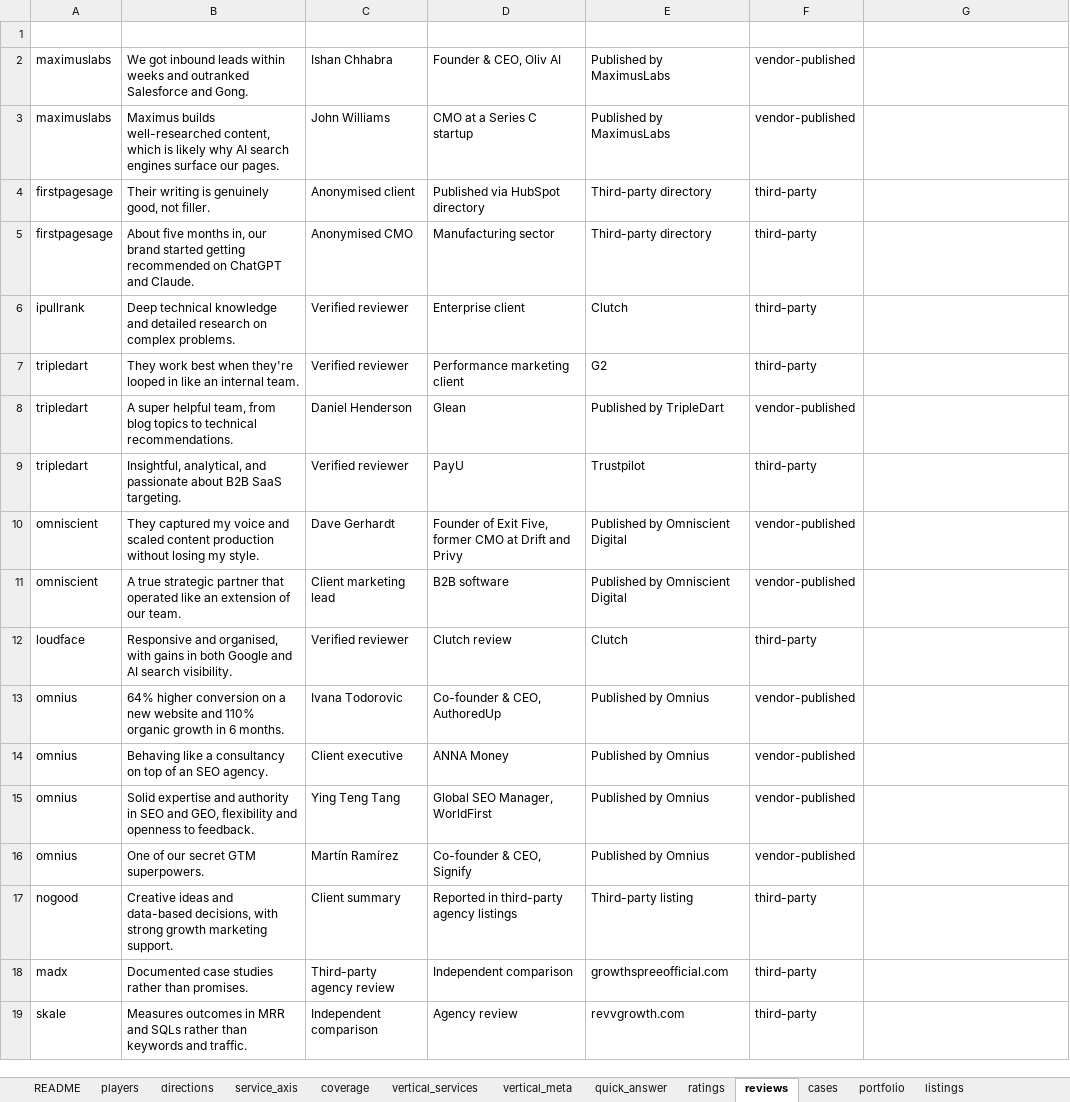
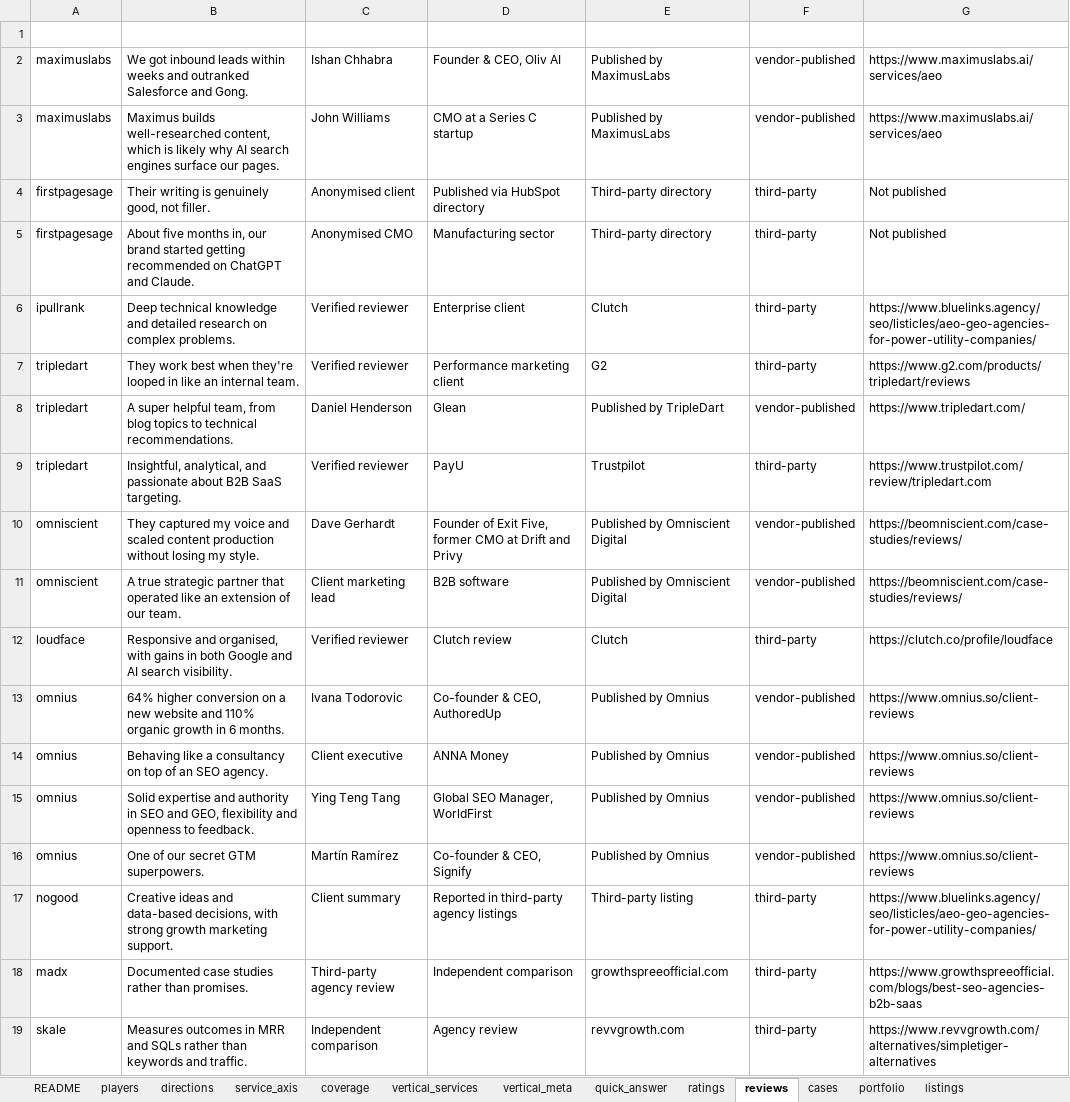
Before and after one commit to MaximusLabs-AI/MaximusLabs-Listicle-Pages, an Excel workbook: MaximusLabs listicle feed.xlsx, sheet reviews, drawn as a sheet; values as stored, in another font and other column widths than the file's, no borders; the diff names each change by its address in the sheet, - before the commit and + after, or states it on an @@ line.

Commit message:
Build workbook-driven Sanity listicle template

```diff
--- a/MaximusLabs listicle feed.xlsx (sheet reviews)
+++ b/MaximusLabs listicle feed.xlsx (sheet reviews)
-G2:G3 (source_url): (empty)
+G2:G3 (source_url): https://www.maximuslabs.ai/services/aeo
-G4:G5 (source_url): (empty)
+G4:G5 (source_url): Not published
-G6 (source_url): (empty)
+G6 (source_url): https://www.bluelinks.agency/seo/listicles/aeo-geo-agencies-for-power-utility-companies/
-G7 (source_url): (empty)
+G7 (source_url): https://www.g2.com/products/tripledart/reviews
-G8 (source_url): (empty)
+G8 (source_url): https://www.tripledart.com/
-G9 (source_url): (empty)
+G9 (source_url): https://www.trustpilot.com/review/tripledart.com
-G10:G11 (source_url): (empty)
+G10:G11 (source_url): https://beomniscient.com/case-studies/reviews/
-G12 (source_url): (empty)
+G12 (source_url): https://clutch.co/profile/loudface
-G13:G16 (source_url): (empty)
+G13:G16 (source_url): https://www.omnius.so/client-reviews
-G17 (source_url): (empty)
+G17 (source_url): https://www.bluelinks.agency/seo/listicles/aeo-geo-agencies-for-power-utility-companies/
-G18 (source_url): (empty)
+G18 (source_url): https://www.growthspreeofficial.com/blogs/best-seo-agencies-b2b-saas
-G19 (source_url): (empty)
+G19 (source_url): https://www.revvgrowth.com/alternatives/simpletiger-alternatives
```
Also changed, not shown: sheet cases, sheet ratings, sheet vertical_meta, sheet README, sheet below_the_line, sheet sources, 2 more sheets, other sheet tabs, outputs/01a0a89b-ff01-7c02-b12a-008d8164e9b1/MaximusLabs listicle feed updated.xlsx, 19 other files.
